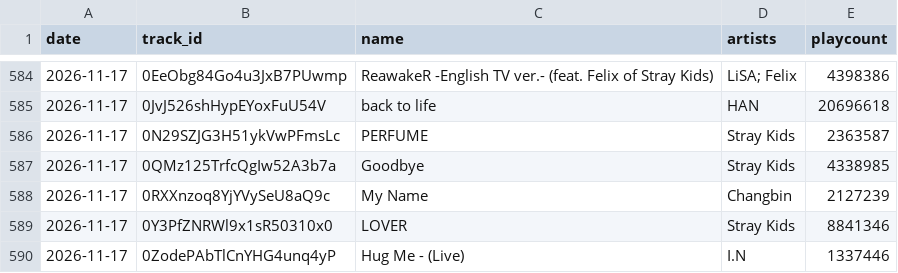
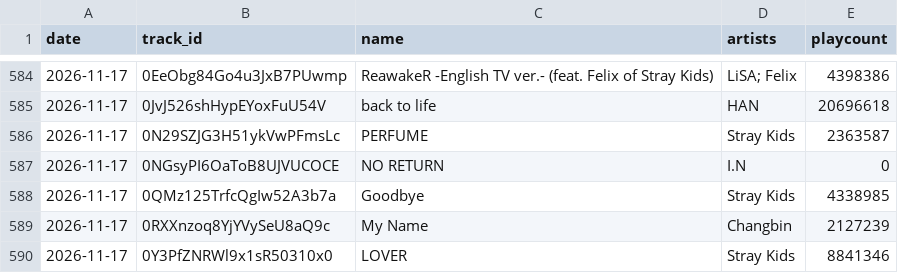
Before and after one commit to hosh9983/spotify-most-streamed-songs, a CSV file: data/history.csv, drawn as a sheet; only a part is shown, gaps mark what is left out; the shorter side is filled out with more unchanged rows; the diff names each change by its address in the sheet, - before the commit and + after, or states it on an @@ line.

```diff
--- a/data/history.csv
+++ b/data/history.csv
+row 587: 2026-11-17 | 0NGsyPI6OaToB8UJVUCOCE | NO RETURN | I.N | 0
```
Also changed, not shown: 2 other files.
